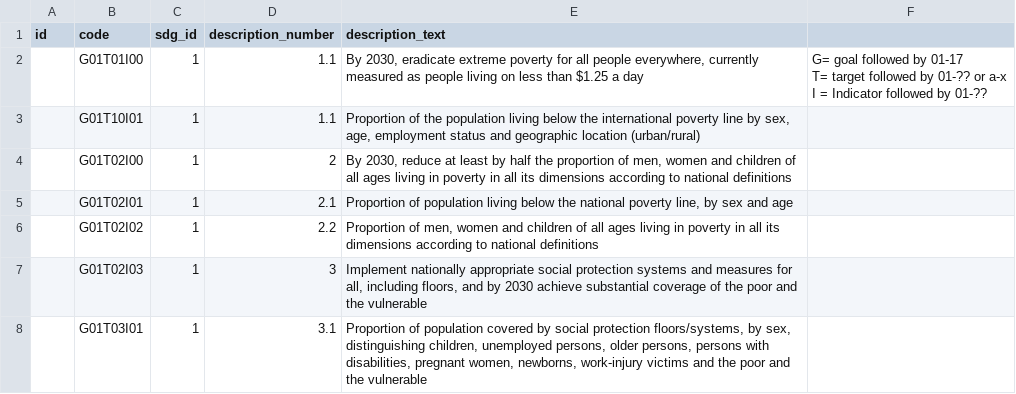
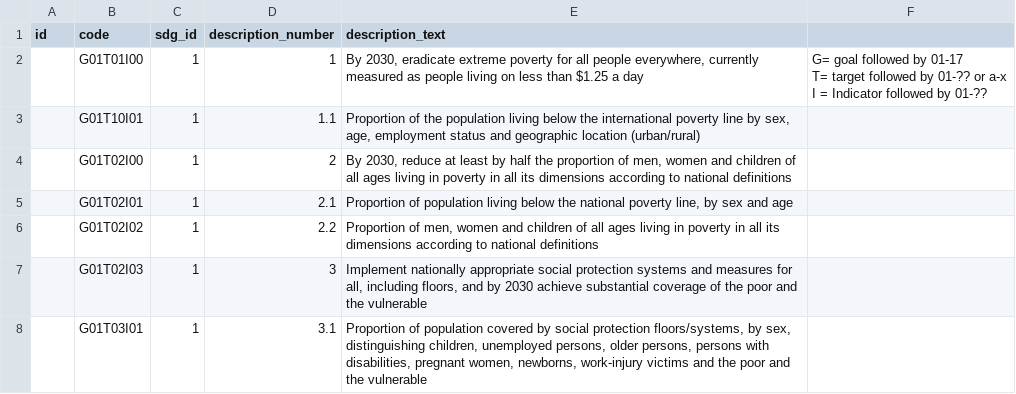
Before and after one commit to JessicaLucindaCheng/sdg-info, a CSV file: info/sdg-targets-and-indicators.csv, drawn as a sheet; only a part is shown.

```diff
--- a/info/sdg-targets-and-indicators.csv
+++ b/info/sdg-targets-and-indicators.csv
@@ -1,5 +1,5 @@
 id,code,sdg_id,description_number,description_text,
-,G01T01I00,1,1.1,"By 2030, eradicate extreme poverty for all people everywhere, currently measured as people living on less than $1.25 a day","G= goal followed by 01-17
-T= target followed by 01-?? or a-x
-I = Indicator followed by 01-??"
+,G01T01I00,1,1,"By 2030, eradicate extreme poverty for all people everywhere, currently measured as people living on less than $1.25 a day","G= goal followed by 01-17
+T= target followed by 01-?? or a-x
+I = Indicator followed by 01-??"
 ,G01T10I01,1,1.1,"Proportion of the population living below the international poverty line by sex, age, employment status and geographic location (urban/rural)",
```
Also changed, not shown: 5 other files.
